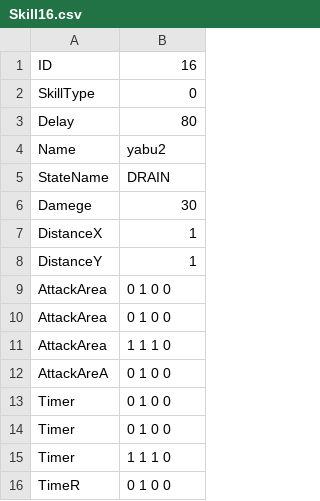
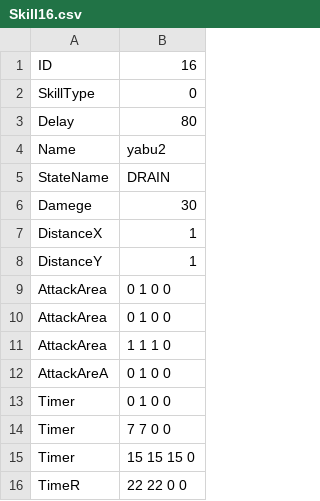
Before and after one commit to YuraIkeuchi/LastTeam, a CSV file: Resources/csv/chara/player/skill/Skill16.csv, drawn as a sheet.

```diff
--- a/Resources/csv/chara/player/skill/Skill16.csv
+++ b/Resources/csv/chara/player/skill/Skill16.csv
@@ -13,4 +13,4 @@ AttackAreA,0 1 0 0
 Timer,0 1 0 0
-Timer,0 1 0 0
-Timer,1 1 1 0
-TimeR,0 1 0 0
+Timer,7 7 0 0
+Timer,15 15 15 0
+TimeR,22 22 0 0
```
Also changed, not shown: Resources/csv/chara/player/skill/Skill02.csv, Resources/csv/chara/player/skill/Skill13.csv, 18 other files.
